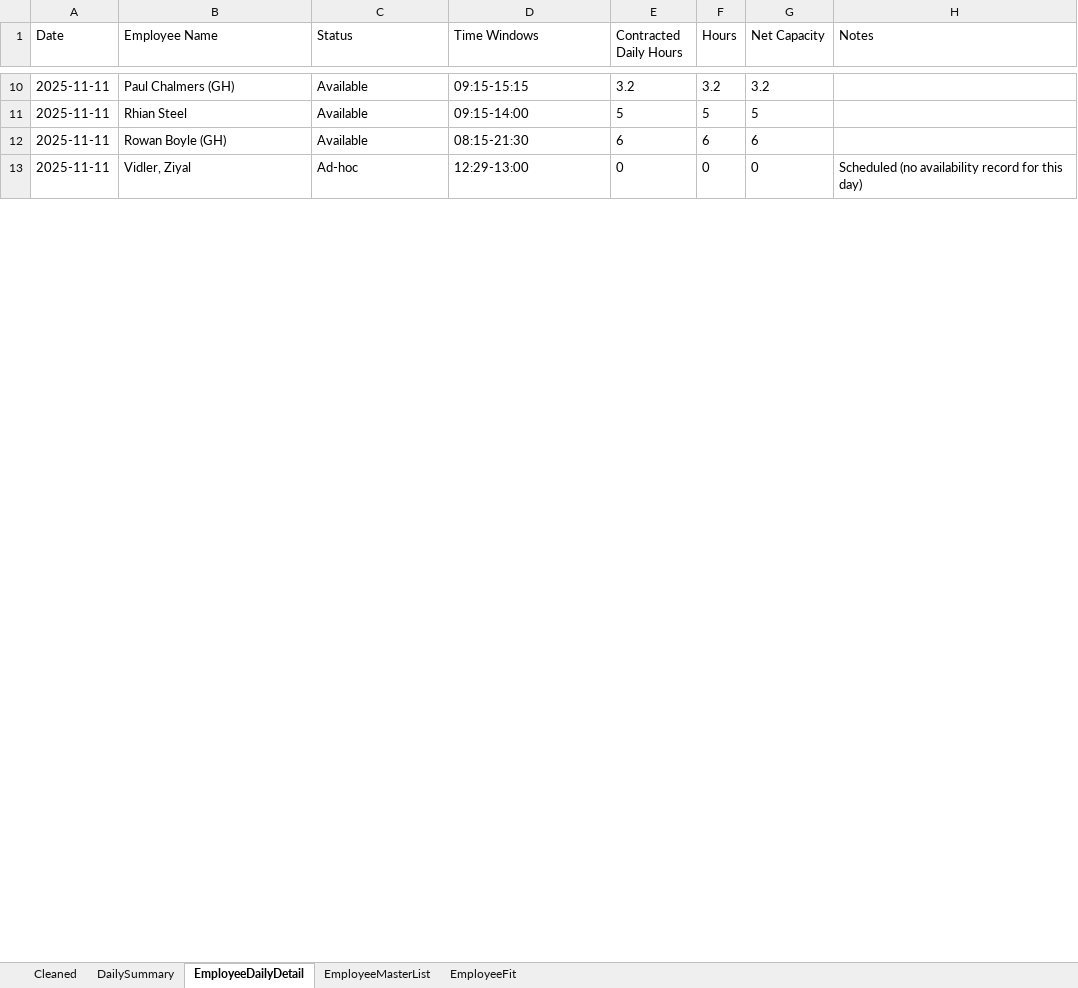
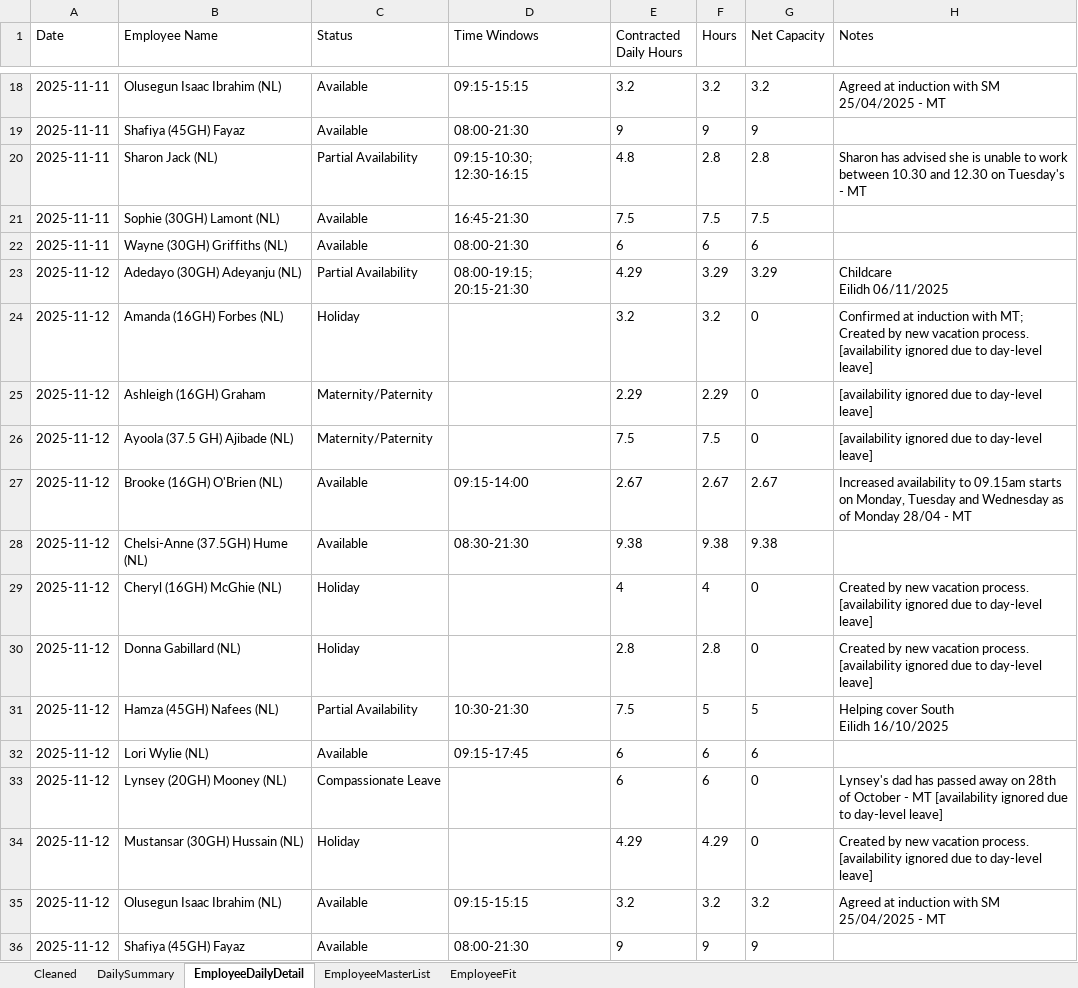
Before and after one commit to Mustansar-tech/CareCapacity, an Excel workbook: capacity_dashboard.xlsx, sheet EmployeeDailyDetail, drawn as a sheet; only a part is shown, gaps mark what is left out; values as stored, in another font and other column widths than the file's, no borders; removed rows and columns are numbered as before the commit, all else as after; ↵ is a line break in a cell; the diff covers the shown part only; the diff names each change by its address in the sheet, - before the commit and + after, or states it on an @@ line.

```diff
--- a/capacity_dashboard.xlsx (sheet EmployeeDailyDetail)
+++ b/capacity_dashboard.xlsx (sheet EmployeeDailyDetail)
-B18 (Employee Name): Paul Chalmers (GH)
+B18 (Employee Name): Olusegun Isaac Ibrahim (NL)
-H18 (Notes): (empty)
+H18 (Notes): Agreed at induction with SM 25/04/2025 - MT
+row 19: 2025-11-11 | Shafiya (45GH) Fayaz | Available | 08:00-21:30 | 9 | 9 | 9
+row 20: 2025-11-11 | Sharon Jack (NL) | Partial Availability | 09:15-10:30; 12:30-16:15 | 4.8 | 2.8 | 2.8 | Sharon has advised she is unable to work between 10.30 and 12.30 on Tuesday's - MT
-B21 (Employee Name): Rhian Steel
+B21 (Employee Name): Sophie (30GH) Lamont (NL)
-D21 (Time Windows): 09:15-14:00
+D21 (Time Windows): 16:45-21:30
-E21 (Contracted Daily Hours): 5
+E21 (Contracted Daily Hours): 7.5
-F21 (Hours): 5
+F21 (Hours): 7.5
-G21 (Net Capacity): 5
+G21 (Net Capacity): 7.5
-B22 (Employee Name): Rowan Boyle (GH)
+B22 (Employee Name): Wayne (30GH) Griffiths (NL)
-D22 (Time Windows): 08:15-21:30
+D22 (Time Windows): 08:00-21:30
-row 13: 2025-11-11 | Vidler, Ziyal | Ad-hoc | 12:29-13:00 | 0 | 0 | 0 | Scheduled (no availability record for this day)
+row 23: 2025-11-12 | Adedayo (30GH) Adeyanju (NL) | Partial Availability | 08:00-19:15; 20:15-21:30 | 4.29 | 3.29 | 3.29 | Childcare ↵ Eilidh 06/11/2025
+row 24: 2025-11-12 | Amanda (16GH) Forbes (NL) | Holiday |  | 3.2 | 3.2 | 0 | Confirmed at induction with MT; Created by new vacation process. [availability ignored due to day-level leave]
+row 25: 2025-11-12 | Ashleigh (16GH) Graham | Maternity/Paternity |  | 2.29 | 2.29 | 0 | [availability ignored due to day-level leave]
+row 26: 2025-11-12 | Ayoola (37.5 GH) Ajibade (NL) | Maternity/Paternity |  | 7.5 | 7.5 | 0 | [availability ignored due to day-level leave]
+row 27: 2025-11-12 | Brooke (16GH) O'Brien (NL) | Available | 09:15-14:00 | 2.67 | 2.67 | 2.67 | Increased availability to 09.15am starts on Monday, Tuesday and Wednesday as of Monday 28/04 - MT
+row 28: 2025-11-12 | Chelsi-Anne (37.5GH) Hume (NL) | Available | 08:30-21:30 | 9.38 | 9.38 | 9.38
+row 29: 2025-11-12 | Cheryl (16GH) McGhie (NL) | Holiday |  | 4 | 4 | 0 | Created by new vacation process. [availability ignored due to day-level leave]
+row 30: 2025-11-12 | Donna Gabillard (NL) | Holiday |  | 2.8 | 2.8 | 0 | Created by new vacation process. [availability ignored due to day-level leave]
+row 31: 2025-11-12 | Hamza (45GH) Nafees (NL) | Partial Availability | 10:30-21:30 | 7.5 | 5 | 5 | Helping cover South ↵ Eilidh 16/10/2025
+row 32: 2025-11-12 | Lori Wylie (NL) | Available | 09:15-17:45 | 6 | 6 | 6
+row 33: 2025-11-12 | Lynsey (20GH) Mooney (NL) | Compassionate Leave |  | 6 | 6 | 0 | Lynsey's dad has passed away on 28th of October - MT [availability ignored due to day-level leave]
+row 34: 2025-11-12 | Mustansar (30GH) Hussain (NL) | Holiday |  | 4.29 | 4.29 | 0 | Created by new vacation process. [availability ignored due to day-level leave]
+row 35: 2025-11-12 | Olusegun Isaac Ibrahim (NL) | Available | 09:15-15:15 | 3.2 | 3.2 | 3.2 | Agreed at induction with SM 25/04/2025 - MT
+row 36: 2025-11-12 | Shafiya (45GH) Fayaz | Available | 08:00-21:30 | 9 | 9 | 9
```
Also changed, not shown: 60 added rows, 24 removed rows and 91 edited cells elsewhere in this sheet, sheet Cleaned, sheet EmployeeMasterList, sheet DailySummary, 1 other file.
